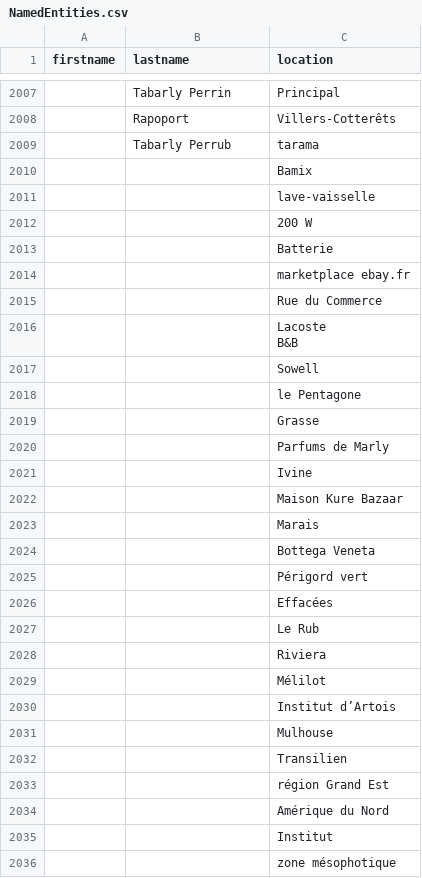
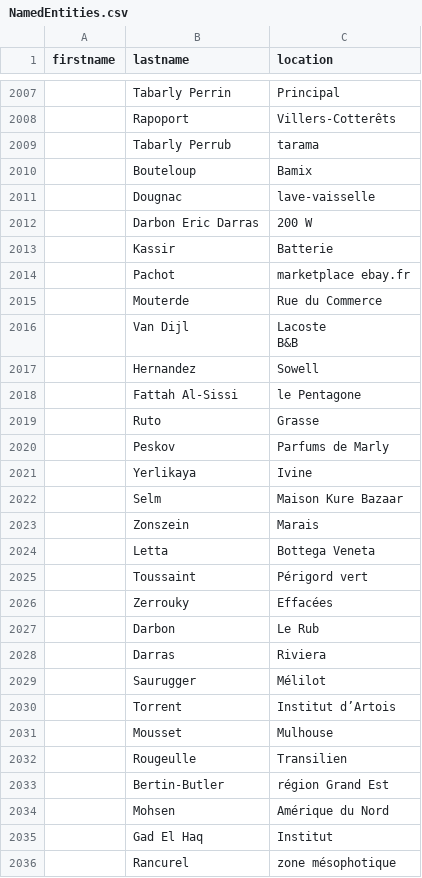
Before and after one commit to AugustinLefevre/name_generator, a CSV file: target/NamedEntities.csv, drawn as a sheet; only a part is shown, gaps mark what is left out; the diff covers the shown part only; the diff names each change by its address in the sheet, - before the commit and + after, or states it on an @@ line.

```diff
--- a/target/NamedEntities.csv
+++ b/target/NamedEntities.csv
-B2010 (lastname): (empty)
+B2010 (lastname): Bouteloup
-B2011 (lastname): (empty)
+B2011 (lastname): Dougnac
-B2012 (lastname): (empty)
+B2012 (lastname): Darbon Eric Darras
-B2013 (lastname): (empty)
+B2013 (lastname): Kassir
-B2014 (lastname): (empty)
+B2014 (lastname): Pachot
-B2015 (lastname): (empty)
+B2015 (lastname): Mouterde
-B2016 (lastname): (empty)
+B2016 (lastname): Van Dijl
-B2017 (lastname): (empty)
+B2017 (lastname): Hernandez
-B2018 (lastname): (empty)
+B2018 (lastname): Fattah Al-Sissi
-B2019 (lastname): (empty)
+B2019 (lastname): Ruto
-B2020 (lastname): (empty)
+B2020 (lastname): Peskov
-B2021 (lastname): (empty)
+B2021 (lastname): Yerlikaya
-B2022 (lastname): (empty)
+B2022 (lastname): Selm
-B2023 (lastname): (empty)
+B2023 (lastname): Zonszein
-B2024 (lastname): (empty)
+B2024 (lastname): Letta
-B2025 (lastname): (empty)
+B2025 (lastname): Toussaint
-B2026 (lastname): (empty)
+B2026 (lastname): Zerrouky
-B2027 (lastname): (empty)
+B2027 (lastname): Darbon
-B2028 (lastname): (empty)
+B2028 (lastname): Darras
-B2029 (lastname): (empty)
+B2029 (lastname): Saurugger
-B2030 (lastname): (empty)
+B2030 (lastname): Torrent
-B2031 (lastname): (empty)
+B2031 (lastname): Mousset
-B2032 (lastname): (empty)
+B2032 (lastname): Rougeulle
-B2033 (lastname): (empty)
+B2033 (lastname): Bertin-Butler
-B2034 (lastname): (empty)
+B2034 (lastname): Mohsen
-B2035 (lastname): (empty)
+B2035 (lastname): Gad El Haq
-B2036 (lastname): (empty)
+B2036 (lastname): Rancurel
```
Also changed, not shown: 37 added rows and 42 edited cells elsewhere in this file, ressources/urls.csv, target/firstnameOccurrence.csv, 3 other files.
